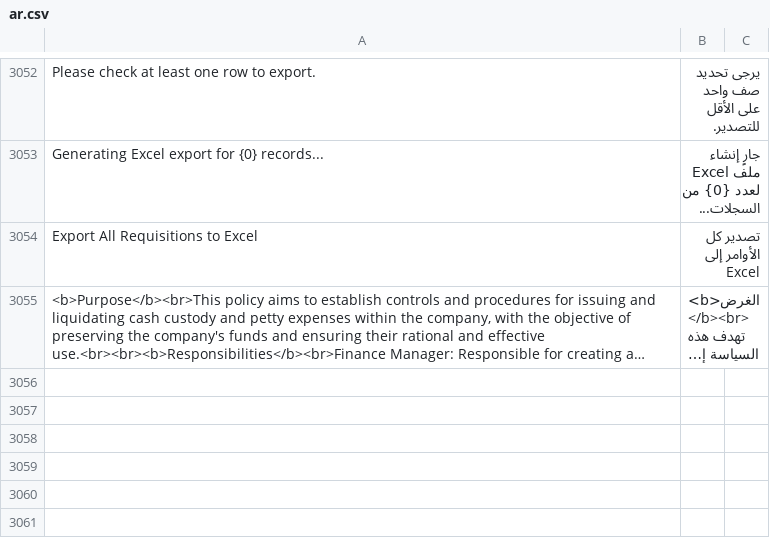
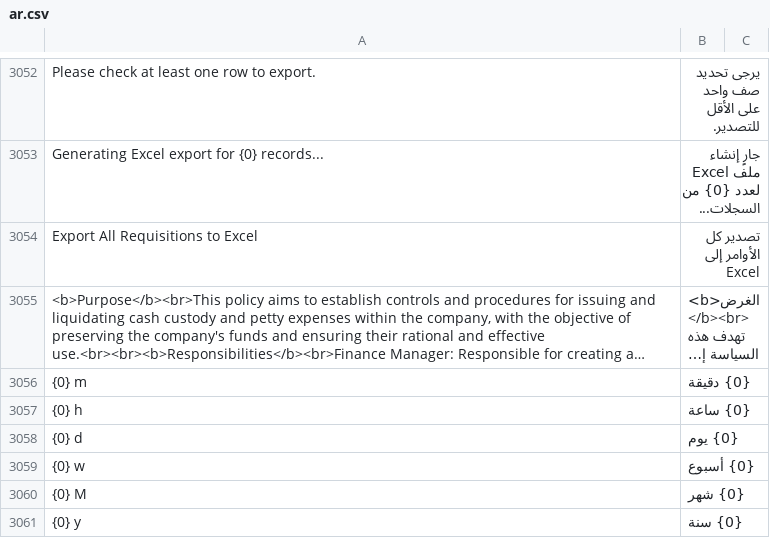
Before and after one commit to iabodysa/afmco, a CSV file: afmco/translations/ar.csv, drawn as a sheet; only a part is shown, gaps mark what is left out; long unchanged cells end in …; the diff names each change by its address in the sheet, - before the commit and + after, or states it on an @@ line.

Commit message:
Arabic list-view relative time reads minute, hour, day, week, month and year as whole words in afmco/translations/ar.csv

```diff
--- a/afmco/translations/ar.csv
+++ b/afmco/translations/ar.csv
+row 3056: {0} m | {0} دقيقة
+row 3057: {0} h | {0} ساعة
+row 3058: {0} d | {0} يوم
+row 3059: {0} w | {0} أسبوع
+row 3060: {0} M | {0} شهر
+row 3061: {0} y | {0} سنة
```
